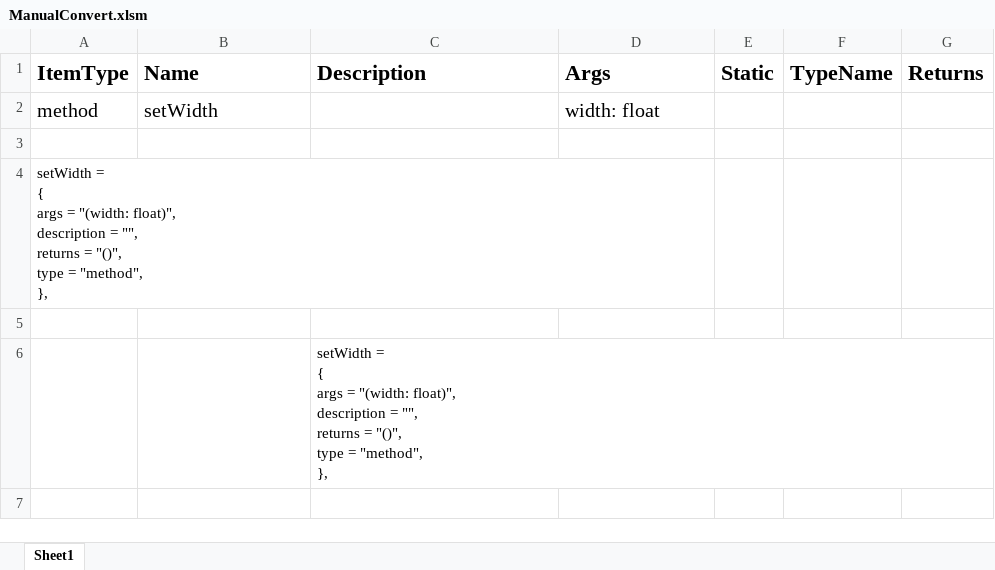
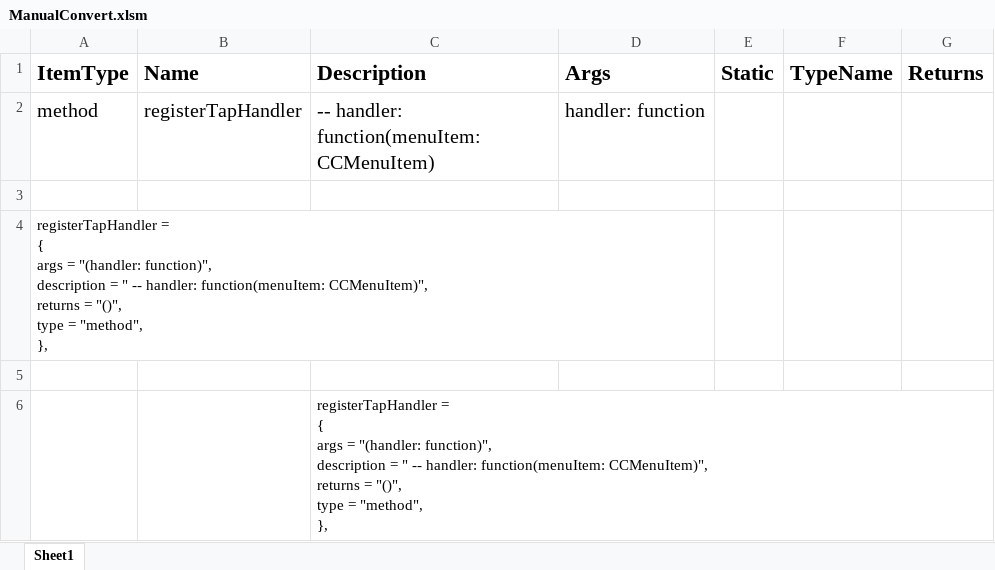
Before and after one commit to pigpigyyy/Dorothy, an Excel workbook: tools/tolua++/ManualConvert.xlsm, sheet Sheet1, drawn as a sheet; values as stored, in another font and other column widths than the file's, no borders; ↵ is a line break in a cell; the diff names each change by its address in the sheet, - before the commit and + after, or states it on an @@ line.

Commit message:
bind CCMenu, CCMenuItems

```diff
--- a/tools/tolua++/ManualConvert.xlsm (sheet Sheet1)
+++ b/tools/tolua++/ManualConvert.xlsm (sheet Sheet1)
-B2 (Name): setWidth
+B2 (Name): registerTapHandler
-C2 (Description): (empty)
+C2 (Description): -- handler: function(menuItem: CCMenuItem)
-D2 (Args): width: float
+D2 (Args): handler: function
-A4 (ItemType): setWidth = ↵ { ↵ args = "(width: float)", ↵ description = "", ↵ returns =…
+A4 (ItemType): registerTapHandler = ↵ { ↵ args = "(handler: function)", ↵ description = " -- handler: function(menuItem: CCMenuItem)", ↵ returns =…
-C6 (Description): setWidth = ↵ { ↵ args = "(width: float)", ↵ description = "", ↵ returns =…
+C6 (Description): registerTapHandler = ↵ { ↵ args = "(handler: function)", ↵ description = " -- handler: function(menuItem: CCMenuItem)", ↵ returns =…
```
Also changed, not shown: 24 other files.
